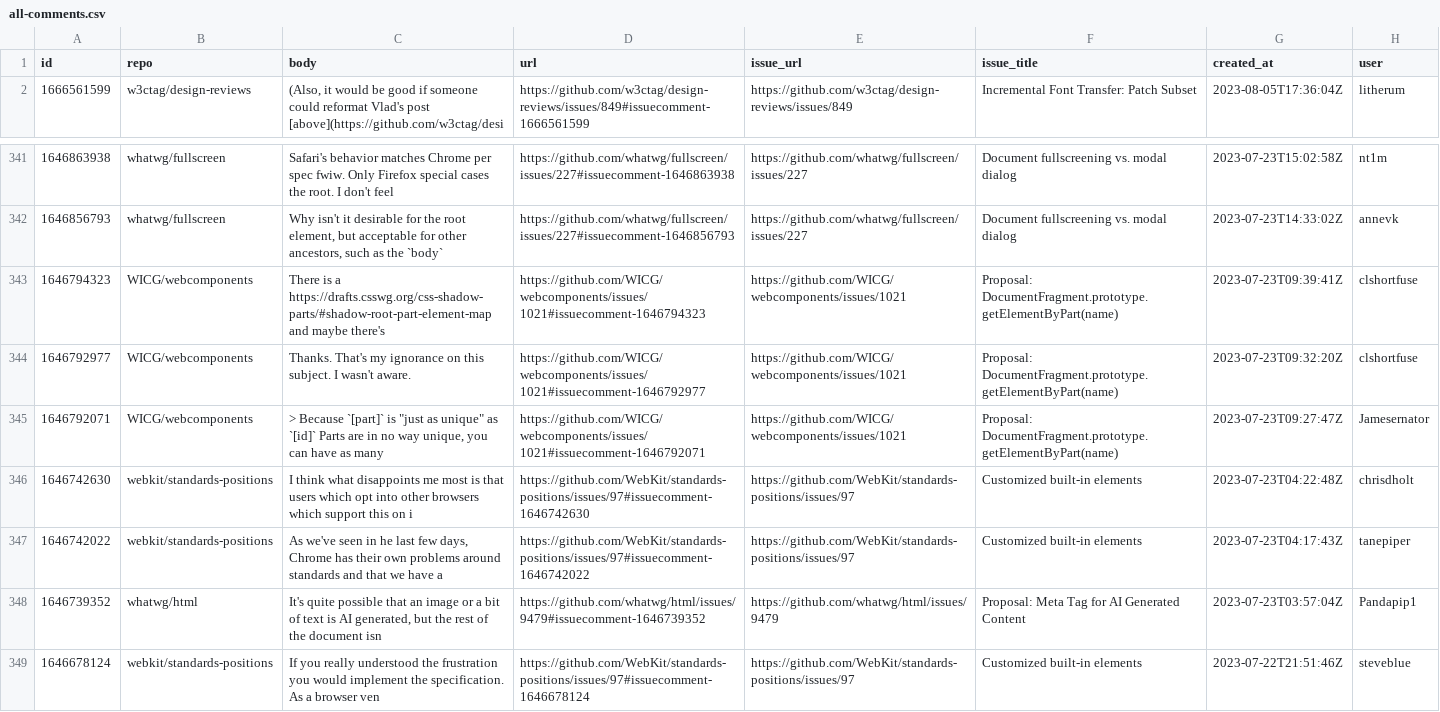
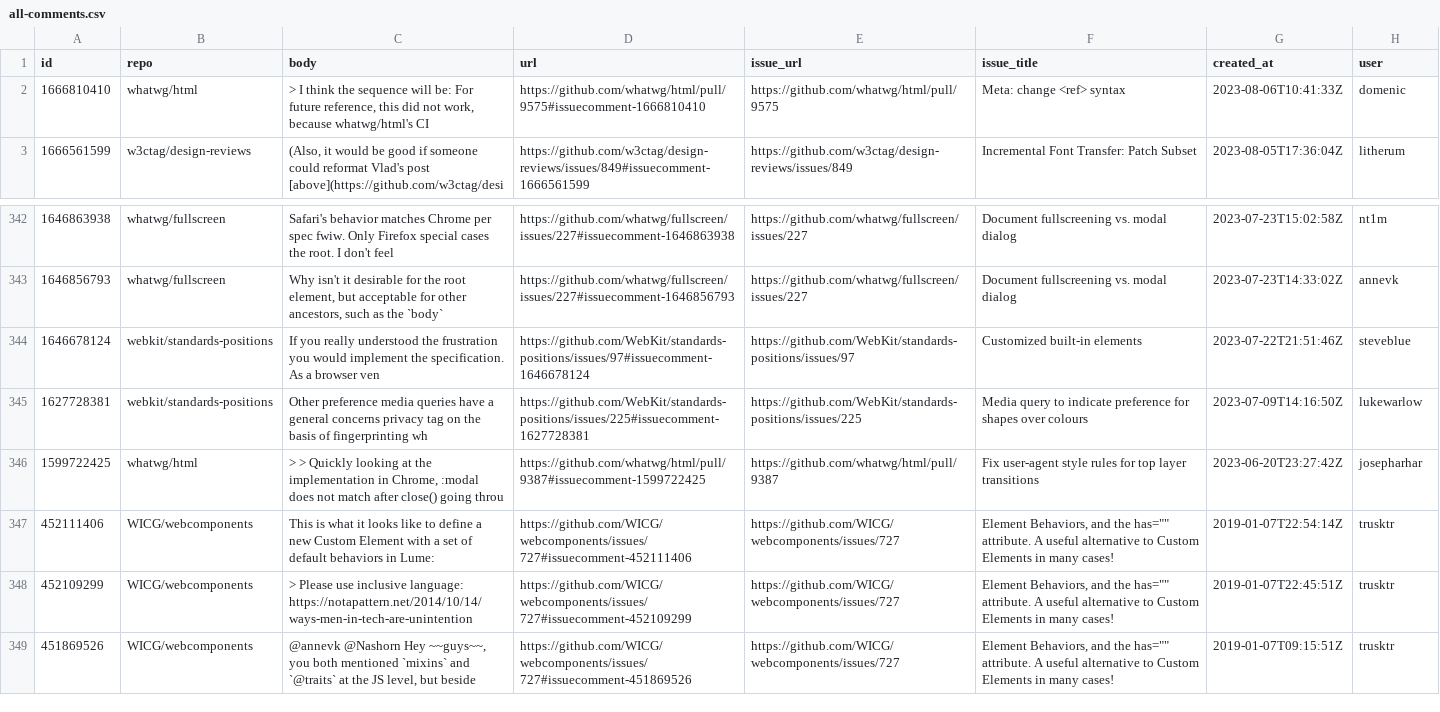
Before and after one commit to bgrins/compat-utils, a CSV file: output/all-comments.csv, drawn as a sheet; only a part is shown, gaps mark what is left out; the shorter side is filled out with more unchanged rows; removed rows and columns are numbered as before the commit, all else as after; the diff names each change by its address in the sheet, - before the commit and + after, or states it on an @@ line.

```diff
--- a/output/all-comments.csv
+++ b/output/all-comments.csv
+row 2: 1666810410 | whatwg/html | > I think the sequence will be: For future reference, this did not work, because whatwg/html's CI | https://github.com/whatwg/html/pull/9575#issuecomment-1666810410 | https://github.com/whatwg/html/pull/9575 | Meta: change <ref> syntax | 2023-08-06T10:41:33Z | domenic
-row 343: 1646794323 | WICG/webcomponents | There is a https://drafts.csswg.org/css-shadow-parts/#shadow-root-part-element-map and maybe there's | https://github.com/WICG/webcomponents/issues/1021#issuecomment-1646794323 | https://github.com/WICG/webcomponents/issues/1021 | Proposal: DocumentFragment.prototype.getElementByPart(name) | 2023-07-23T09:39:41Z | clshortfuse
-row 344: 1646792977 | WICG/webcomponents | Thanks. That's my ignorance on this subject. I wasn't aware. | https://github.com/WICG/webcomponents/issues/1021#issuecomment-1646792977 | https://github.com/WICG/webcomponents/issues/1021 | Proposal: DocumentFragment.prototype.getElementByPart(name) | 2023-07-23T09:32:20Z | clshortfuse
-row 345: 1646792071 | WICG/webcomponents | > Because `[part]` is "just as unique" as `[id]` Parts are in no way unique, you can have as many | https://github.com/WICG/webcomponents/issues/1021#issuecomment-1646792071 | https://github.com/WICG/webcomponents/issues/1021 | Proposal: DocumentFragment.prototype.getElementByPart(name) | 2023-07-23T09:27:47Z | Jamesernator
-row 346: 1646742630 | webkit/standards-positions | I think what disappoints me most is that users which opt into other browsers which support this on i | https://github.com/WebKit/standards-positions/issues/97#issuecomment-1646742630 | https://github.com/WebKit/standards-positions/issues/97 | Customized built-in elements | 2023-07-23T04:22:48Z | chrisdholt
-row 347: 1646742022 | webkit/standards-positions | As we've seen in he last few days, Chrome has their own problems around standards and that we have a | https://github.com/WebKit/standards-positions/issues/97#issuecomment-1646742022 | https://github.com/WebKit/standards-positions/issues/97 | Customized built-in elements | 2023-07-23T04:17:43Z | tanepiper
-row 348: 1646739352 | whatwg/html | It's quite possible that an image or a bit of text is AI generated, but the rest of the document isn | https://github.com/whatwg/html/issues/9479#issuecomment-1646739352 | https://github.com/whatwg/html/issues/9479 | Proposal: Meta Tag for AI Generated Content | 2023-07-23T03:57:04Z | Pandapip1
```
Also changed, not shown: output/whatwg-html-prs.csv, output/whatwg-html.csv.
